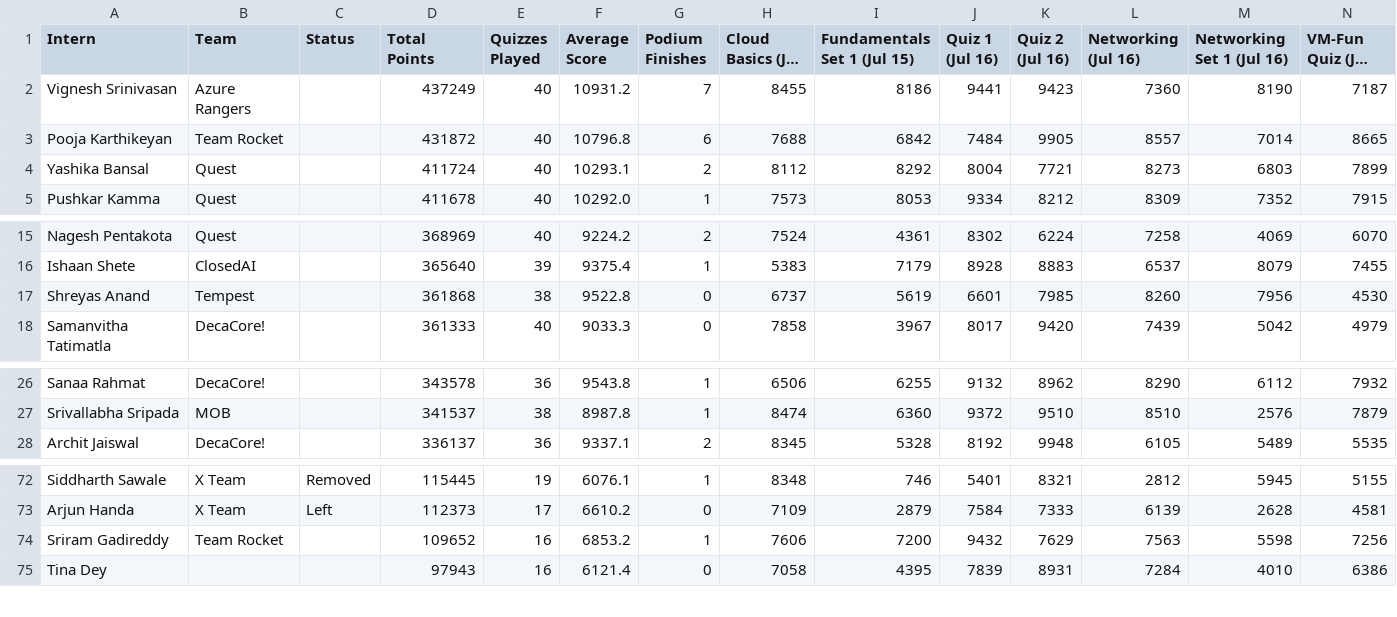
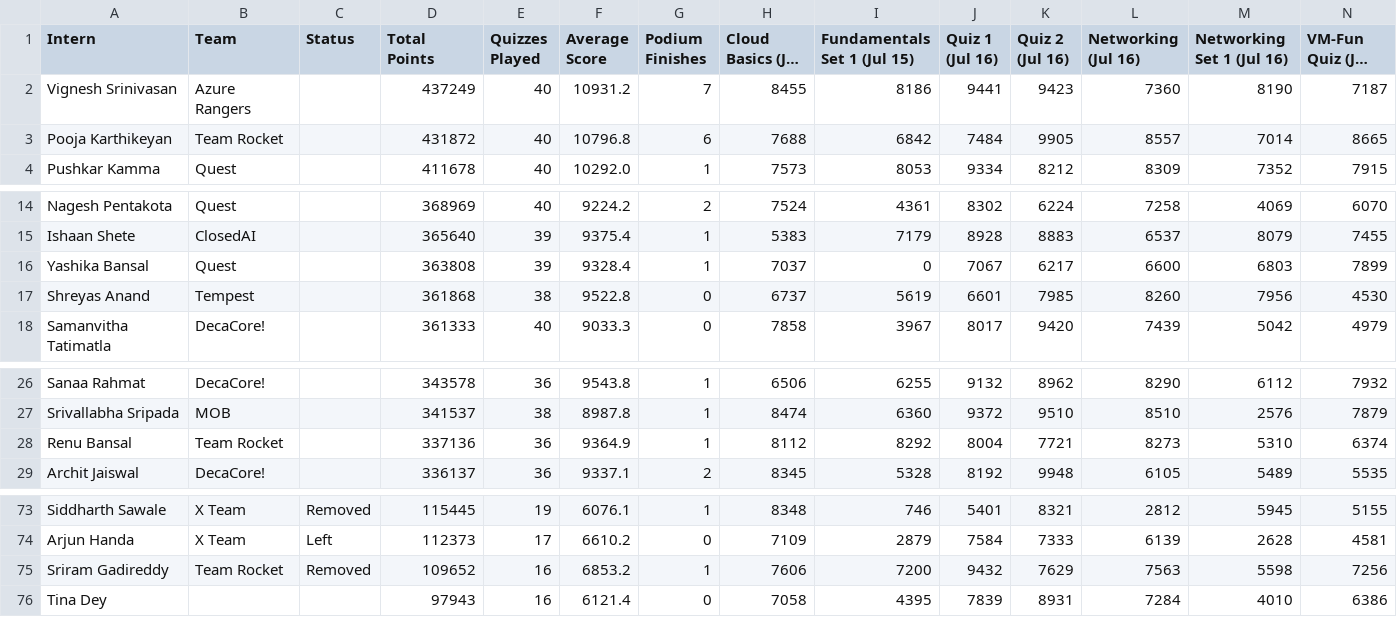
Before and after one commit to ReehaRauf/InternshipLeaderboard, a CSV file: data.csv, drawn as a sheet; only a part is shown, gaps mark what is left out; long unchanged cells end in …; removed rows and columns are numbered as before the commit, all else as after; rows hold the shown columns only; the diff names each change by its address in the sheet, - before the commit and + after, or states it on an @@ line.

```diff
--- a/data.csv
+++ b/data.csv
-row 4: Yashika Bansal | Quest |  | 411724 | 40 | 10293.1 | 2 | 8112 | 8292 | 8004 | 7721 | 8273 | 6803 | 7899
+row 16: Yashika Bansal | Quest |  | 363808 | 39 | 9328.4 | 1 | 7037 | 0 | 7067 | 6217 | 6600 | 6803 | 7899
+row 28: Renu Bansal | Team Rocket |  | 337136 | 36 | 9364.9 | 1 | 8112 | 8292 | 8004 | 7721 | 8273 | 5310 | 6374
-C75 (Status): (empty)
+C75 (Status): Removed
```
Also changed, not shown: data_active.csv.
